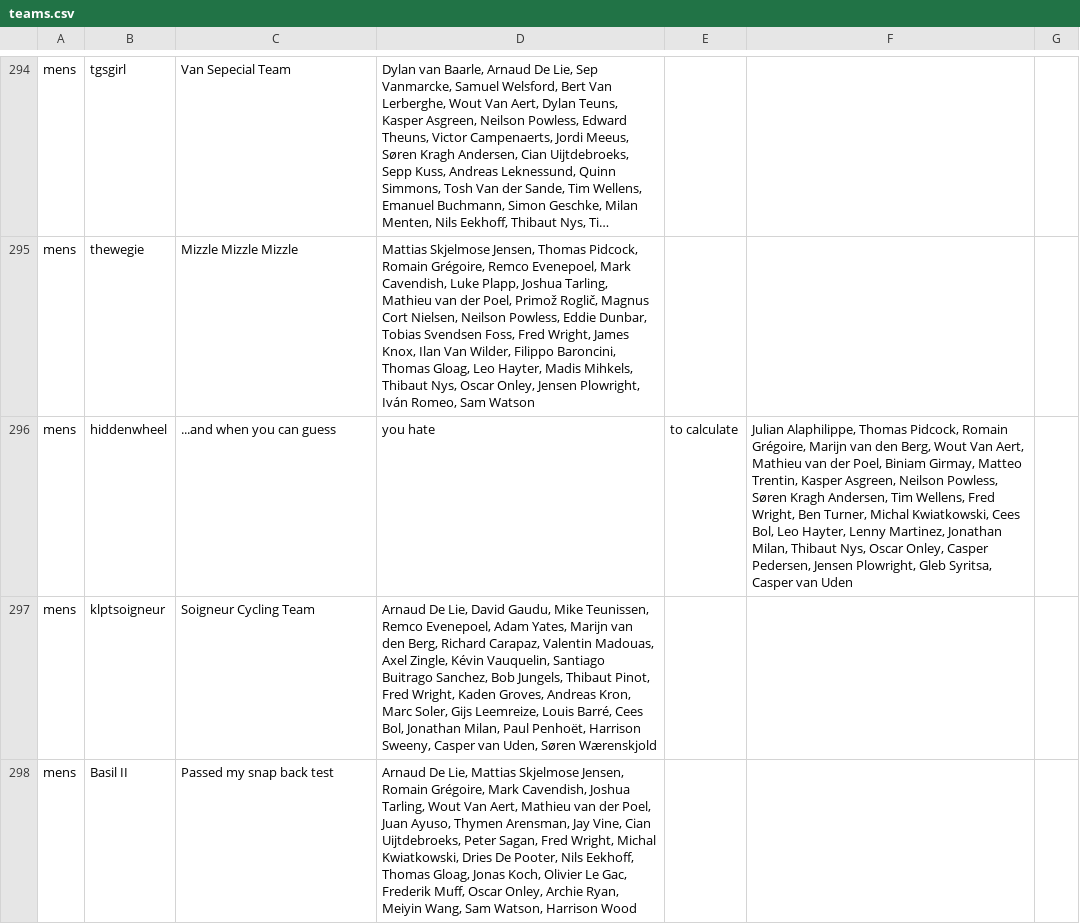
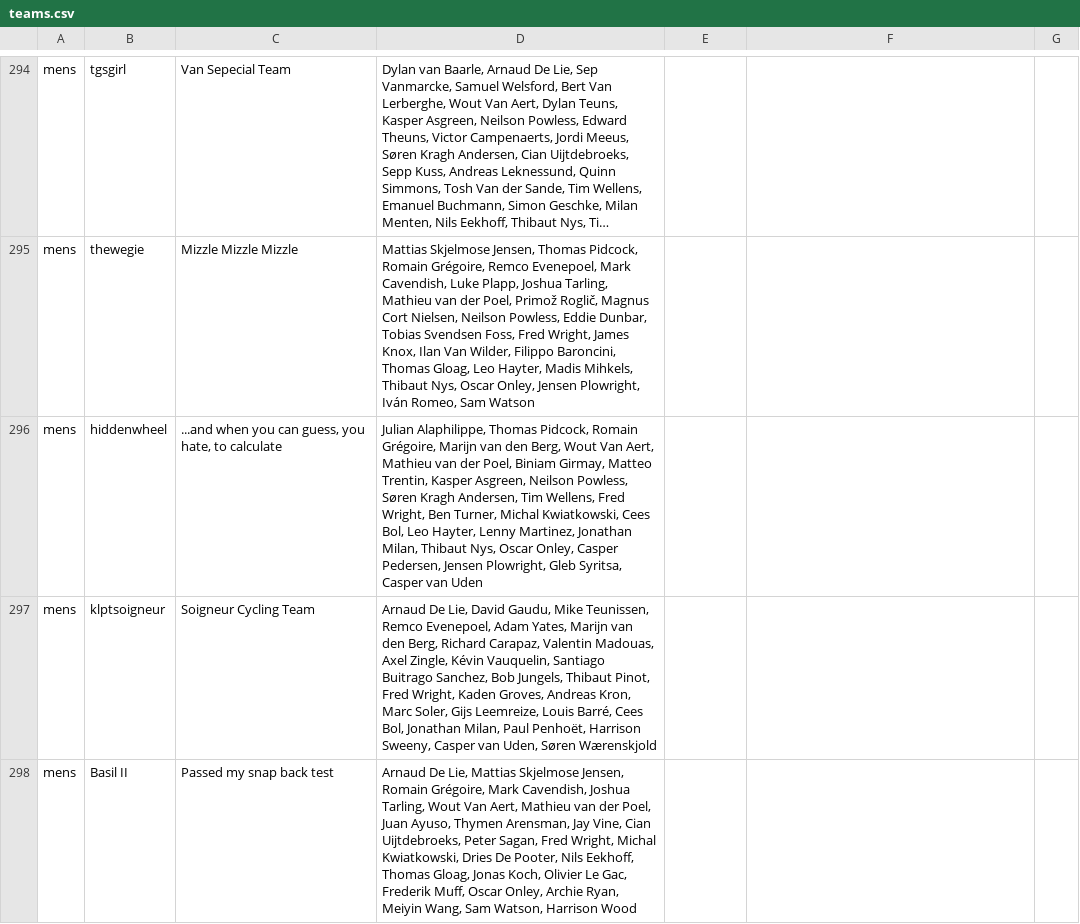
Before and after one commit to mpw5/wheres-my-vds-team, a CSV file: db/seeds/teams.csv, drawn as a sheet; only a part is shown, gaps mark what is left out; long unchanged cells end in …; the diff covers the shown part only; the diff names each change by its address in the sheet, - before the commit and + after, or states it on an @@ line.

Commit message:
Fix seed data and reseed teams

```diff
--- a/db/seeds/teams.csv
+++ b/db/seeds/teams.csv
-C296: ...and when you can guess
+C296: ...and when you can guess, you hate, to calculate
-D296: you hate
+D296: Julian Alaphilippe, Thomas Pidcock, Romain Grégoire, Marijn van den Berg, Wout Van Aert, Mathieu van der Poel, Biniam Girmay, Matteo Trentin, Kasper Asgreen, Neilson Powless, Søren Kragh Andersen, Tim Wellens, Fred Wright, Ben Turner, Michal Kwiatkowski, Cees Bol, Leo Hayter, Lenny Martinez, Jonathan Milan, Thibaut Nys, Oscar Onley, Casper Pedersen, Jensen Plowright, Gleb Syritsa, Casper van Uden
-E296: to calculate
+E296: (empty)
-F296: Julian Alaphilippe, Thomas Pidcock, Romain Grégoire, Marijn van den Berg, Wout Van Aert, Mathieu van der Poel, Biniam Girmay, Matteo Trentin, Kasper Asgreen, Neilson Powless, Søren Kragh Andersen, Tim Wellens, Fred Wright, Ben Turner, Michal Kwiatkowski, Cees Bol, Leo Hayter, Lenny Martinez, Jonathan Milan, Thibaut Nys, Oscar Onley, Casper Pedersen, Jensen Plowright, Gleb Syritsa, Casper van Uden
+F296: (empty)
```
Also changed, not shown: 153 edited cells elsewhere in this file, 1 other file.
